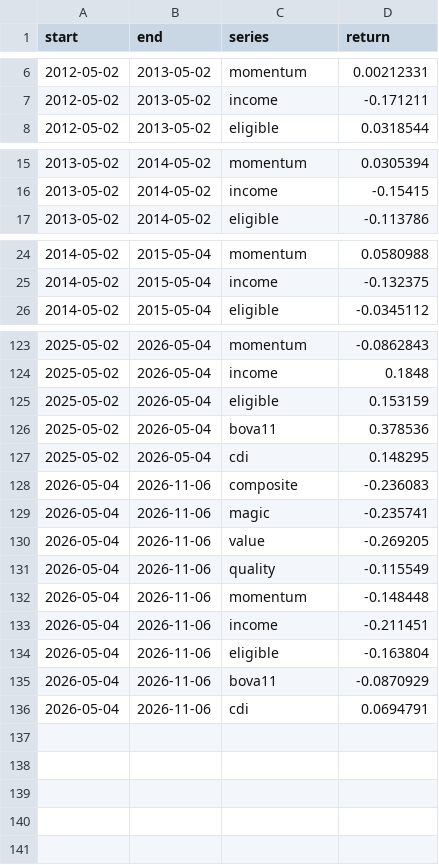
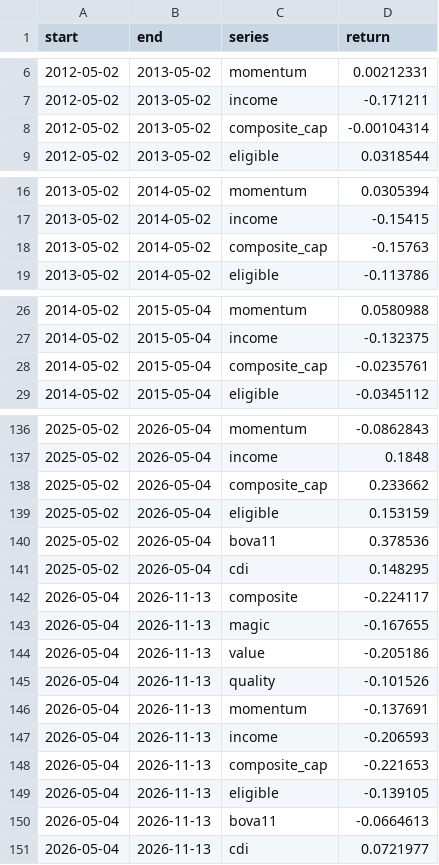
Before and after one commit to mbottoni/b3-radar, a CSV file: data/backtest/periods.csv, drawn as a sheet; only a part is shown, gaps mark what is left out; the diff covers the shown part only.

Commit message:
Backtest: the score with at most 2 names per sector group
The weekly list of 2026-11-06 has five property and construction names,
and the backtest's list of May 2026 had seven (−22% so far). The uncapped
top 10 had three or more names from one sector group in 13 of 15 years.
This measures what that concentration did, without touching the live
list.

composite_cap ranks like the score but skips a name once its sector group
has two, so the next best fills in. It runs in the yearly backtest beside
the other strategies: summary table, R$100 chart (dashed) and year by
year; the holdings show what the cap swapped each May. The overview and
the weekly email show the sector mix of the current list.

Backtest outputs re-run through 2026-11-13.

```diff
--- a/data/backtest/periods.csv
+++ b/data/backtest/periods.csv
@@ -7,2 +7,3 @@ start,end,series,return
 2012-05-02,2013-05-02,income,-0.171211
+2012-05-02,2013-05-02,composite_cap,-0.00104314
 2012-05-02,2013-05-02,eligible,0.0318544
@@ -16,2 +17,3 @@ start,end,series,return
 2013-05-02,2014-05-02,income,-0.15415
+2013-05-02,2014-05-02,composite_cap,-0.15763
 2013-05-02,2014-05-02,eligible,-0.113786
@@ -25,2 +27,3 @@ start,end,series,return
 2014-05-02,2015-05-04,income,-0.132375
+2014-05-02,2015-05-04,composite_cap,-0.0235761
 2014-05-02,2015-05-04,eligible,-0.0345112
@@ -124,2 +137,3 @@ start,end,series,return
 2025-05-02,2026-05-04,income,0.1848
+2025-05-02,2026-05-04,composite_cap,0.233662
 2025-05-02,2026-05-04,eligible,0.153159
@@ -127,10 +141,11 @@ start,end,series,return
 2025-05-02,2026-05-04,cdi,0.148295
-2026-05-04,2026-11-06,composite,-0.236083
-2026-05-04,2026-11-06,magic,-0.235741
-2026-05-04,2026-11-06,value,-0.269205
-2026-05-04,2026-11-06,quality,-0.115549
-2026-05-04,2026-11-06,momentum,-0.148448
-2026-05-04,2026-11-06,income,-0.211451
-2026-05-04,2026-11-06,eligible,-0.163804
-2026-05-04,2026-11-06,bova11,-0.0870929
-2026-05-04,2026-11-06,cdi,0.0694791
+2026-05-04,2026-11-13,composite,-0.224117
+2026-05-04,2026-11-13,magic,-0.167655
+2026-05-04,2026-11-13,value,-0.205186
+2026-05-04,2026-11-13,quality,-0.101526
+2026-05-04,2026-11-13,momentum,-0.137691
+2026-05-04,2026-11-13,income,-0.206593
+2026-05-04,2026-11-13,composite_cap,-0.221653
+2026-05-04,2026-11-13,eligible,-0.139105
+2026-05-04,2026-11-13,bova11,-0.0664613
+2026-05-04,2026-11-13,cdi,0.0721977
```
Also changed, not shown: 10 added rows elsewhere in this file, data/backtest/cohorts.csv, data/backtest/quintile_periods.csv, 12 other files.
